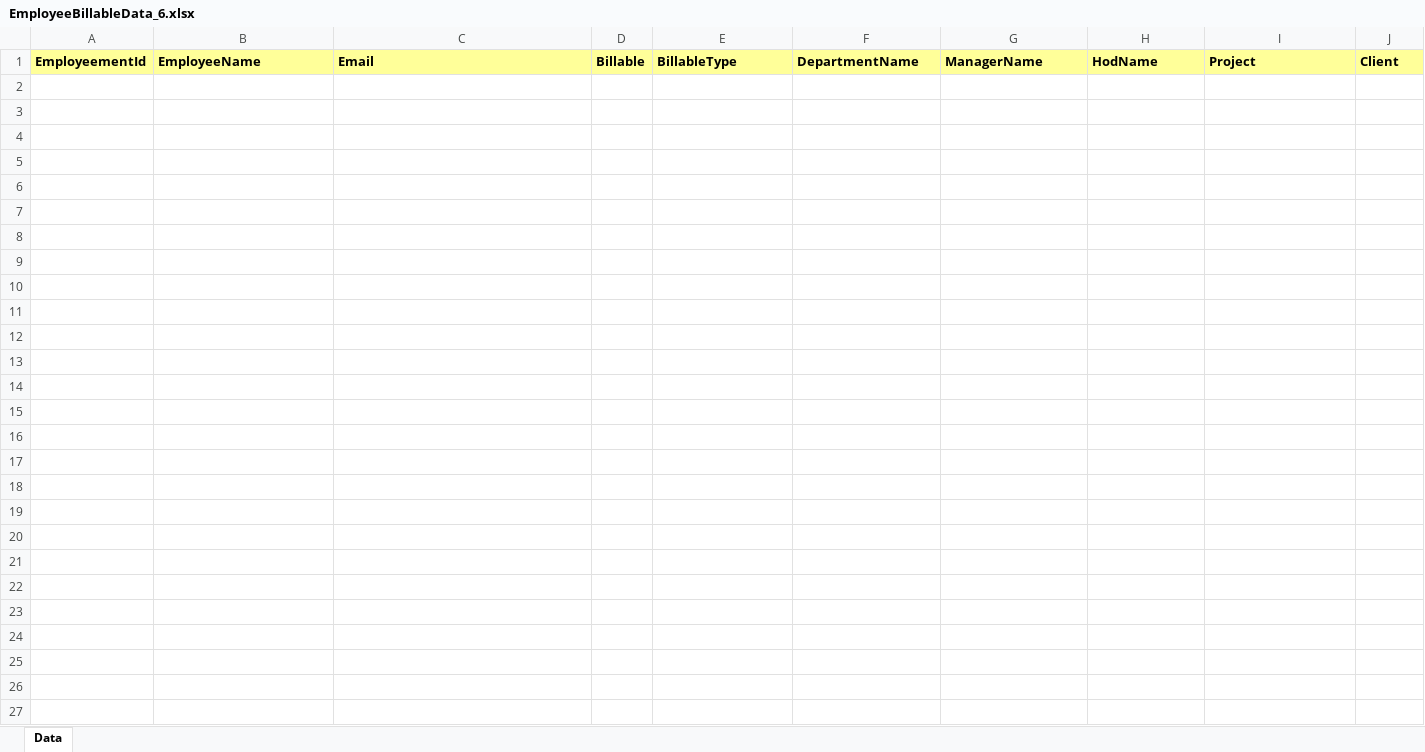
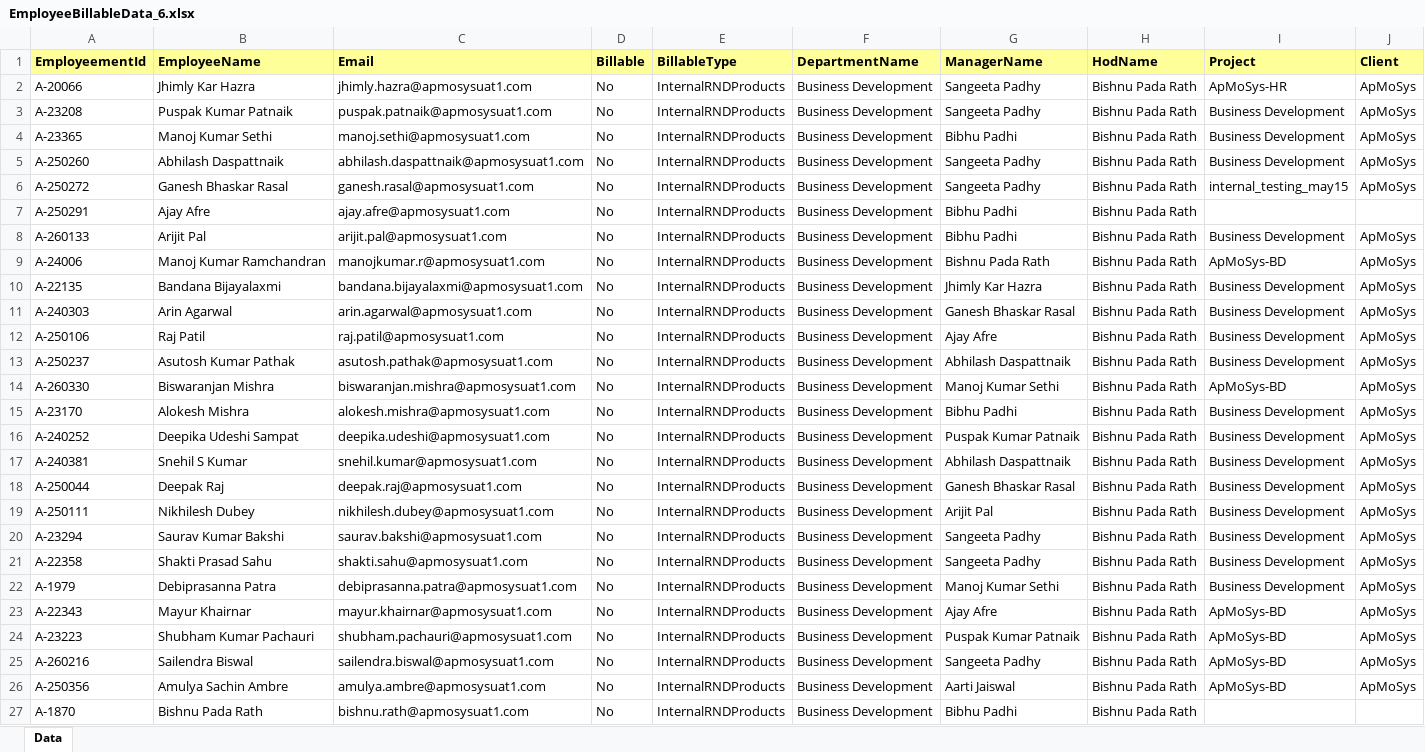
Before and after one commit to chandrasekharkatak/ishine, an Excel workbook: EmployeeBillableData_6.xlsx, sheet Data, drawn as a sheet; values as stored, in another font and other column widths than the file's, no borders; the diff names each change by its address in the sheet, - before the commit and + after, or states it on an @@ line.

```diff
--- a/EmployeeBillableData_6.xlsx (sheet Data)
+++ b/EmployeeBillableData_6.xlsx (sheet Data)
+row 2: A-20066 | Jhimly Kar Hazra | jhimly.hazra@apmosysuat1.com | No | InternalRNDProducts | Business Development | Sangeeta Padhy | Bishnu Pada Rath | ApMoSys-HR | ApMoSys
+row 3: A-23208 | Puspak Kumar Patnaik | puspak.patnaik@apmosysuat1.com | No | InternalRNDProducts | Business Development | Sangeeta Padhy | Bishnu Pada Rath | Business Development | ApMoSys
+row 4: A-23365 | Manoj Kumar Sethi | manoj.sethi@apmosysuat1.com | No | InternalRNDProducts | Business Development | Bibhu Padhi | Bishnu Pada Rath | Business Development | ApMoSys
+row 5: A-250260 | Abhilash Daspattnaik | abhilash.daspattnaik@apmosysuat1.com | No | InternalRNDProducts | Business Development | Sangeeta Padhy | Bishnu Pada Rath | Business Development | ApMoSys
+row 6: A-250272 | Ganesh Bhaskar Rasal | ganesh.rasal@apmosysuat1.com | No | InternalRNDProducts | Business Development | Sangeeta Padhy | Bishnu Pada Rath | internal_testing_may15 | ApMoSys
+row 7: A-250291 | Ajay Afre | ajay.afre@apmosysuat1.com | No | InternalRNDProducts | Business Development | Bibhu Padhi | Bishnu Pada Rath
+row 8: A-260133 | Arijit Pal | arijit.pal@apmosysuat1.com | No | InternalRNDProducts | Business Development | Bibhu Padhi | Bishnu Pada Rath | Business Development | ApMoSys
+row 9: A-24006 | Manoj Kumar Ramchandran | manojkumar.r@apmosysuat1.com | No | InternalRNDProducts | Business Development | Bishnu Pada Rath | Bishnu Pada Rath | ApMoSys-BD | ApMoSys
+row 10: A-22135 | Bandana Bijayalaxmi | bandana.bijayalaxmi@apmosysuat1.com | No | InternalRNDProducts | Business Development | Jhimly Kar Hazra | Bishnu Pada Rath | Business Development | ApMoSys
+row 11: A-240303 | Arin Agarwal | arin.agarwal@apmosysuat1.com | No | InternalRNDProducts | Business Development | Ganesh Bhaskar Rasal | Bishnu Pada Rath | Business Development | ApMoSys
+row 12: A-250106 | Raj Patil | raj.patil@apmosysuat1.com | No | InternalRNDProducts | Business Development | Ajay Afre | Bishnu Pada Rath | Business Development | ApMoSys
+row 13: A-250237 | Asutosh Kumar Pathak | asutosh.pathak@apmosysuat1.com | No | InternalRNDProducts | Business Development | Abhilash Daspattnaik | Bishnu Pada Rath | Business Development | ApMoSys
+row 14: A-260330 | Biswaranjan Mishra | biswaranjan.mishra@apmosysuat1.com | No | InternalRNDProducts | Business Development | Manoj Kumar Sethi | Bishnu Pada Rath | ApMoSys-BD | ApMoSys
+row 15: A-23170 | Alokesh Mishra | alokesh.mishra@apmosysuat1.com | No | InternalRNDProducts | Business Development | Bibhu Padhi | Bishnu Pada Rath | Business Development | ApMoSys
+row 16: A-240252 | Deepika Udeshi Sampat | deepika.udeshi@apmosysuat1.com | No | InternalRNDProducts | Business Development | Puspak Kumar Patnaik | Bishnu Pada Rath | Business Development | ApMoSys
+row 17: A-240381 | Snehil S Kumar | snehil.kumar@apmosysuat1.com | No | InternalRNDProducts | Business Development | Abhilash Daspattnaik | Bishnu Pada Rath | Business Development | ApMoSys
+row 18: A-250044 | Deepak Raj | deepak.raj@apmosysuat1.com | No | InternalRNDProducts | Business Development | Ganesh Bhaskar Rasal | Bishnu Pada Rath | Business Development | ApMoSys
+row 19: A-250111 | Nikhilesh Dubey | nikhilesh.dubey@apmosysuat1.com | No | InternalRNDProducts | Business Development | Arijit Pal | Bishnu Pada Rath | Business Development | ApMoSys
+row 20: A-23294 | Saurav Kumar Bakshi | saurav.bakshi@apmosysuat1.com | No | InternalRNDProducts | Business Development | Sangeeta Padhy | Bishnu Pada Rath | Business Development | ApMoSys
+row 21: A-22358 | Shakti Prasad Sahu | shakti.sahu@apmosysuat1.com | No | InternalRNDProducts | Business Development | Sangeeta Padhy | Bishnu Pada Rath | Business Development | ApMoSys
+row 22: A-1979 | Debiprasanna Patra | debiprasanna.patra@apmosysuat1.com | No | InternalRNDProducts | Business Development | Manoj Kumar Sethi | Bishnu Pada Rath | Business Development | ApMoSys
+row 23: A-22343 | Mayur Khairnar | mayur.khairnar@apmosysuat1.com | No | InternalRNDProducts | Business Development | Ajay Afre | Bishnu Pada Rath | ApMoSys-BD | ApMoSys
+row 24: A-23223 | Shubham Kumar Pachauri | shubham.pachauri@apmosysuat1.com | No | InternalRNDProducts | Business Development | Puspak Kumar Patnaik | Bishnu Pada Rath | ApMoSys-BD | ApMoSys
+row 25: A-260216 | Sailendra Biswal | sailendra.biswal@apmosysuat1.com | No | InternalRNDProducts | Business Development | Sangeeta Padhy | Bishnu Pada Rath | ApMoSys-BD | ApMoSys
+row 26: A-250356 | Amulya Sachin Ambre | amulya.ambre@apmosysuat1.com | No | InternalRNDProducts | Business Development | Aarti Jaiswal | Bishnu Pada Rath | ApMoSys-BD | ApMoSys
+row 27: A-1870 | Bishnu Pada Rath | bishnu.rath@apmosysuat1.com | No | InternalRNDProducts | Business Development | Bibhu Padhi | Bishnu Pada Rath
```
Also changed, not shown: EmployeeBillableData_26.xlsx, EmployeeBillableData_3.xlsx, 28 other files.
